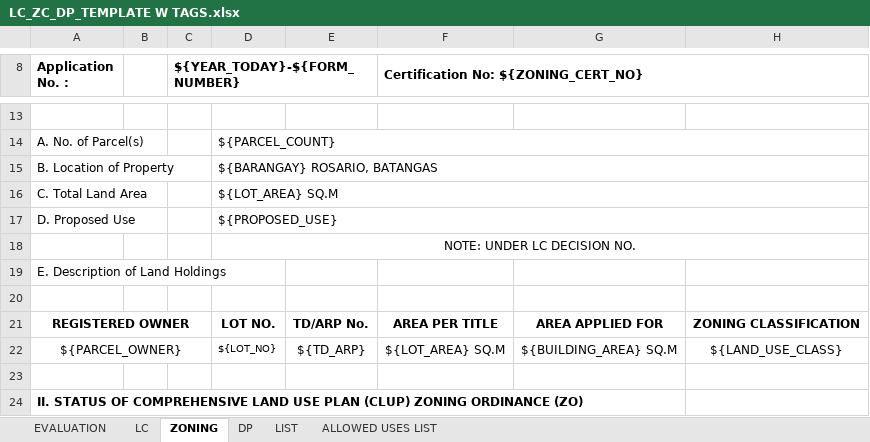
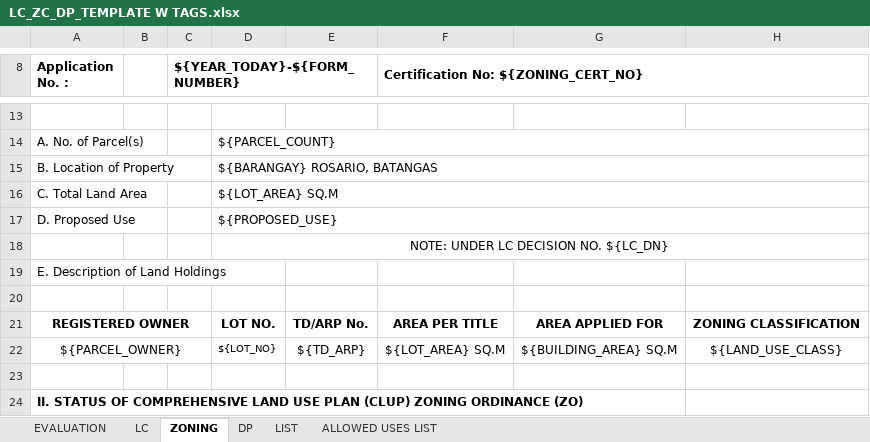
Before and after one commit to HanamiGarduque/iMAPS, an Excel workbook: storage/app/templates/permits/LC_ZC_DP_TEMPLATE W TAGS.xlsx, sheet ZONING, drawn as a sheet; only a part is shown, gaps mark what is left out; values as stored, in another font and other column widths than the file's, no borders; charts and pictures not drawn; the diff names each change by its address in the sheet, - before the commit and + after, or states it on an @@ line.

Commit message:
dd

```diff
--- a/storage/app/templates/permits/LC_ZC_DP_TEMPLATE W TAGS.xlsx (sheet ZONING)
+++ b/storage/app/templates/permits/LC_ZC_DP_TEMPLATE W TAGS.xlsx (sheet ZONING)
-D18: NOTE: UNDER LC DECISION NO.
+D18: NOTE: UNDER LC DECISION NO. ${LC_DN}
```
Also changed, not shown: charts or pictures.
